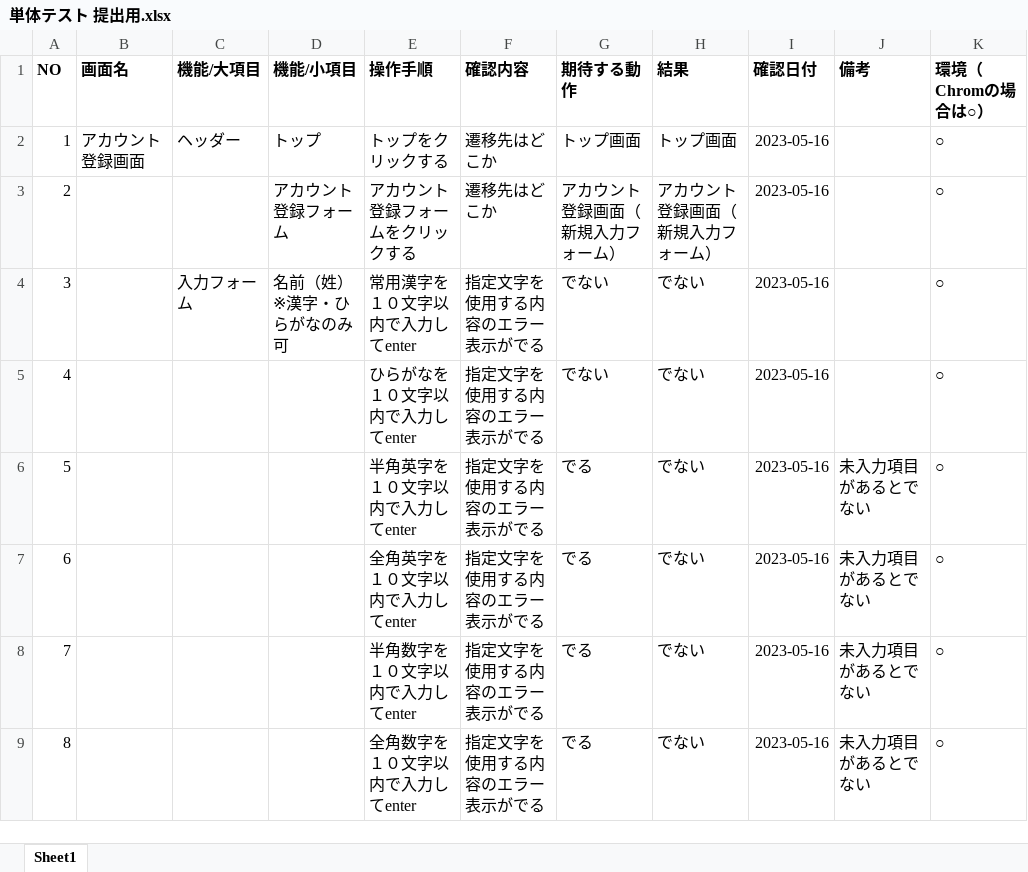
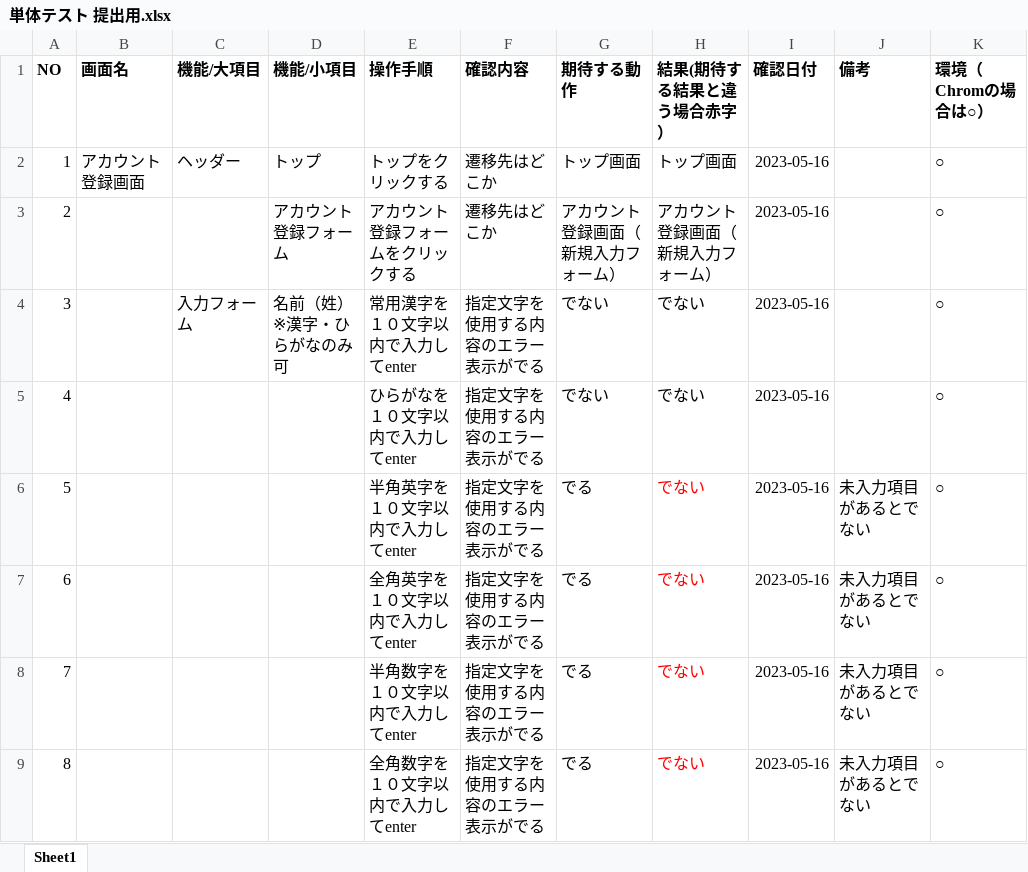
Before and after one commit to PM0705/prgtest, an Excel workbook: account/単体テスト 提出用.xlsx, sheet Sheet1, drawn as a sheet; only a part is shown; values as stored, in another font and other column widths than the file's, no borders; the diff covers the shown part only; the diff names each change by its address in the sheet, - before the commit and + after, or states it on an @@ line.

```diff
--- a/account/単体テスト 提出用.xlsx (sheet Sheet1)
+++ b/account/単体テスト 提出用.xlsx (sheet Sheet1)
-H1: 結果
+H1: 結果(期待する結果と違う場合赤字）
-H6:H9 text colour: black
+H6:H9 text colour: #FF0000
```
Also changed, not shown: other rows of this sheet.
